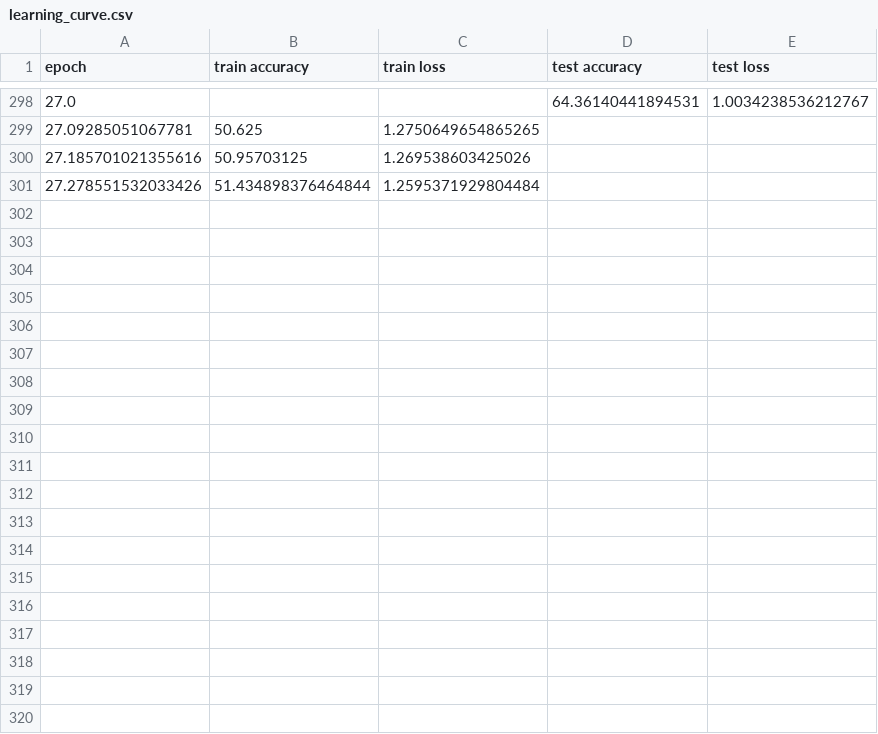
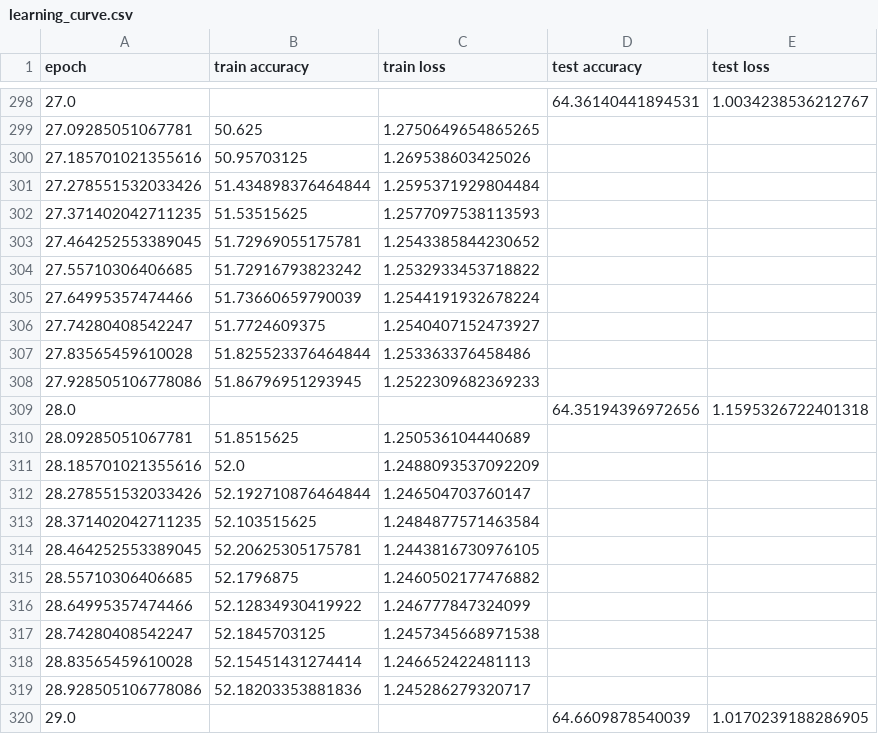
Before and after one commit to KarlChuang/DIP_DoF, a CSV file: result/mobile3/learning_curve.csv, drawn as a sheet; only a part is shown, gaps mark what is left out; the diff covers the shown part only.

Commit message:
train mobile3

```diff
--- a/result/mobile3/learning_curve.csv
+++ b/result/mobile3/learning_curve.csv
@@ -301 +301,20 @@ epoch,train accuracy,train loss,test accuracy,test loss
 27.278551532033426,51.434898376464844,1.2595371929804484,,
+27.371402042711235,51.53515625,1.2577097538113593,,
+27.464252553389045,51.72969055175781,1.2543385844230652,,
+27.55710306406685,51.72916793823242,1.2532933453718822,,
+27.64995357474466,51.73660659790039,1.2544191932678224,,
+27.74280408542247,51.7724609375,1.2540407152473927,,
+27.83565459610028,51.825523376464844,1.253363376458486,,
+27.928505106778086,51.86796951293945,1.2522309682369233,,
+28.0,,,64.35194396972656,1.1595326722401318
+28.09285051067781,51.8515625,1.250536104440689,,
+28.185701021355616,52.0,1.2488093537092209,,
+28.278551532033426,52.192710876464844,1.246504703760147,,
+28.371402042711235,52.103515625,1.2484877571463584,,
+28.464252553389045,52.20625305175781,1.2443816730976105,,
+28.55710306406685,52.1796875,1.2460502177476882,,
+28.64995357474466,52.12834930419922,1.246777847324099,,
+28.74280408542247,52.1845703125,1.2457345668971538,,
+28.83565459610028,52.15451431274414,1.246652422481113,,
+28.928505106778086,52.18203353881836,1.245286279320717,,
+29.0,,,64.6609878540039,1.0170239188286905
```
Also changed, not shown: 27 added rows elsewhere in this file, 5 other files.
